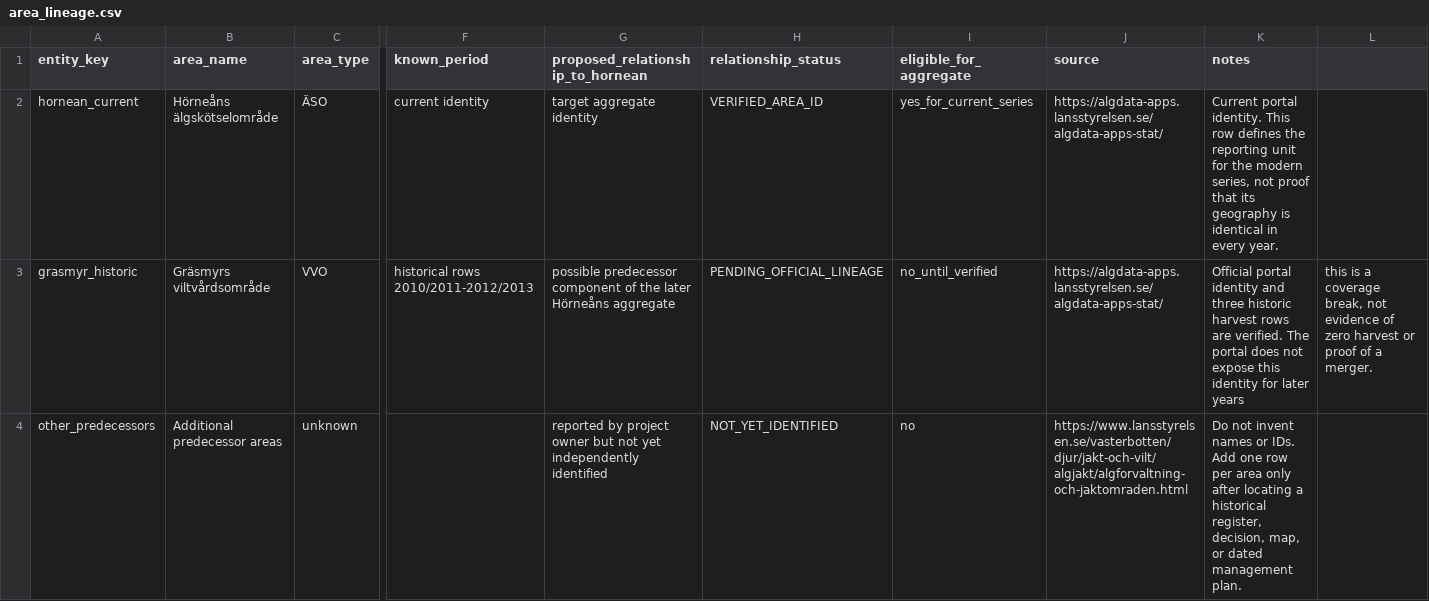
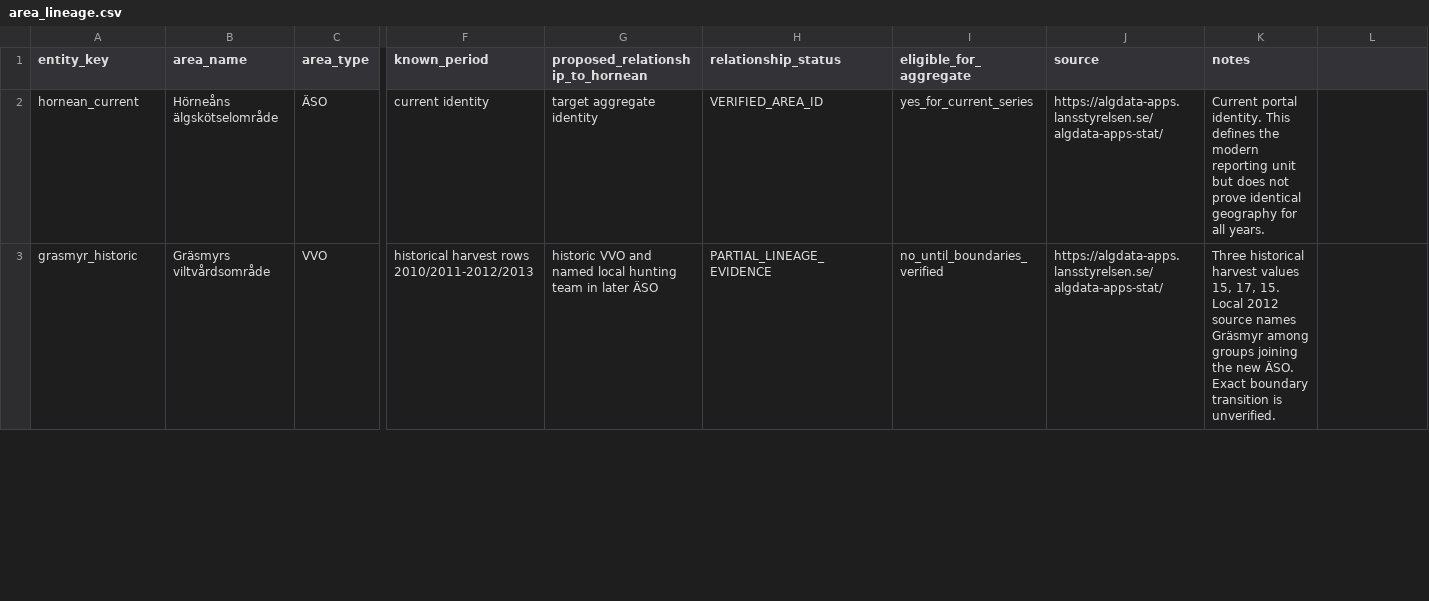
Before and after one commit to dahlinrobert-lgtm/alg-grasmyr, a CSV file: data/area_lineage.csv, drawn as a sheet; only a part is shown, gaps mark what is left out; removed rows and columns are numbered as before the commit, all else as after; rows hold the shown columns only; the diff covers the shown part only; the diff names each change by its address in the sheet, - before the commit and + after, or states it on an @@ line.

Commit message:
Show full timeline and historic area names
* Show full elk timeline and expand historic area names

* Record local hunting teams in historic area lineage

* Document nine historic local hunting teams and sources

```diff
--- a/data/area_lineage.csv
+++ b/data/area_lineage.csv
-K2 (notes): …identity. This row defines the reporting unit for the modern series, not proof that its geography is identical in every year.
+K2 (notes): …identity. This defines the modern reporting unit but does not prove identical geography for all years.
-F3 (known_period): historical rows 2010/2011-2012/2013
+F3 (known_period): historical harvest rows 2010/2011-2012/2013
-G3 (proposed_relationship_to_hornean): possible predecessor component of the later Hörneåns aggregate
+G3 (proposed_relationship_to_hornean): historic VVO and named local hunting team in later ÄSO
-H3 (relationship_status): PENDING_OFFICIAL_LINEAGE
+H3 (relationship_status): PARTIAL_LINEAGE_EVIDENCE
-I3 (eligible_for_aggregate): no_until_verified
+I3 (eligible_for_aggregate): no_until_boundaries_verified
-K3 (notes): Official portal identity and three historic harvest rows are verified. The portal does not expose this identity for later years
+K3 (notes): Three historical harvest values 15, 17, 15. Local 2012 source names Gräsmyr among groups joining the new ÄSO. Exact boundary transition is unverified.
-L3: this is a coverage break, not evidence of zero harvest or proof of a merger.
+L3: (empty)
-row 4: other_predecessors | Additional predecessor areas | unknown |  | reported by project owner but not yet independently identified | NOT_YET_IDENTIFIED | no | https://www.lansstyrelsen.se/vasterbotten/djur/jakt-och-vilt/algjakt/algforvaltning-och-jaktomraden.html | Do not invent names or IDs. Add one row per area only after locating a historical register, decision, map, or dated management plan.
```
Also changed, not shown: 8 added rows elsewhere in this file, 2 other files.
